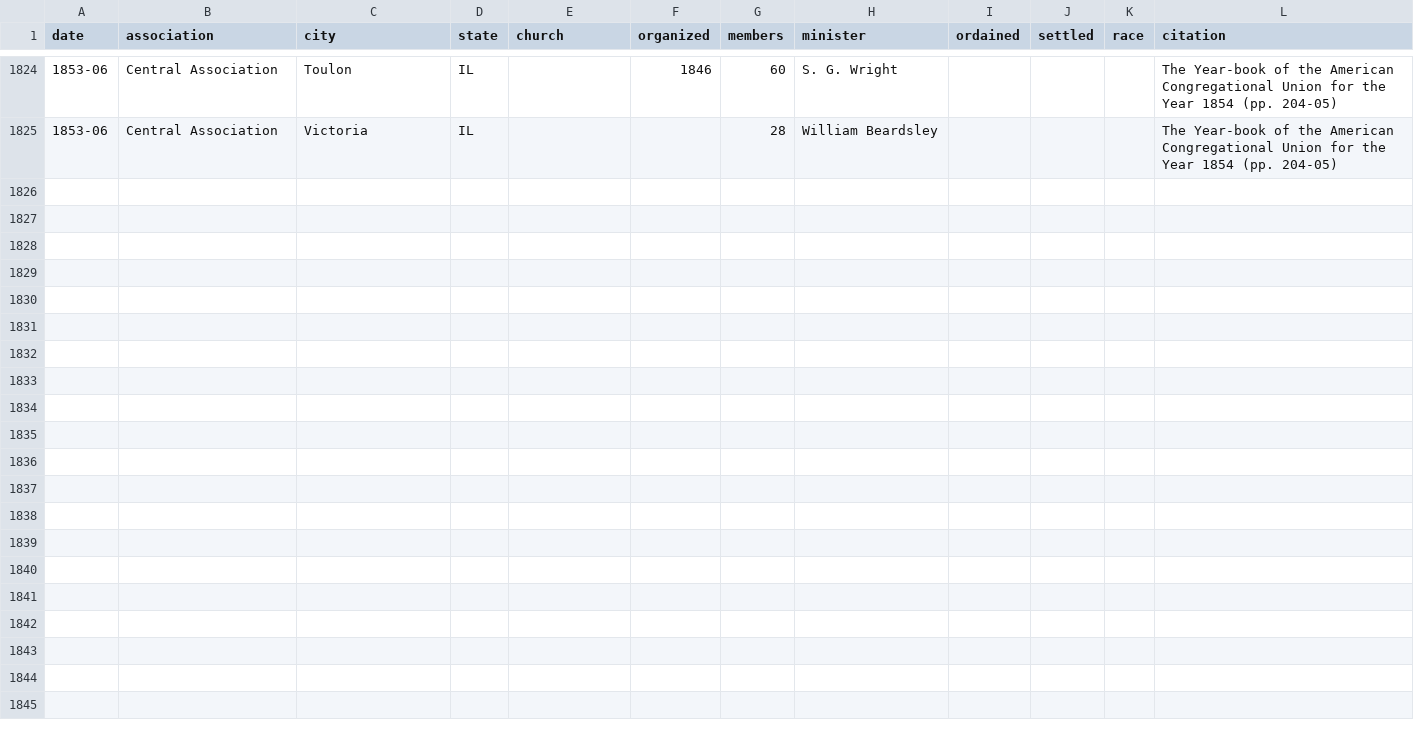
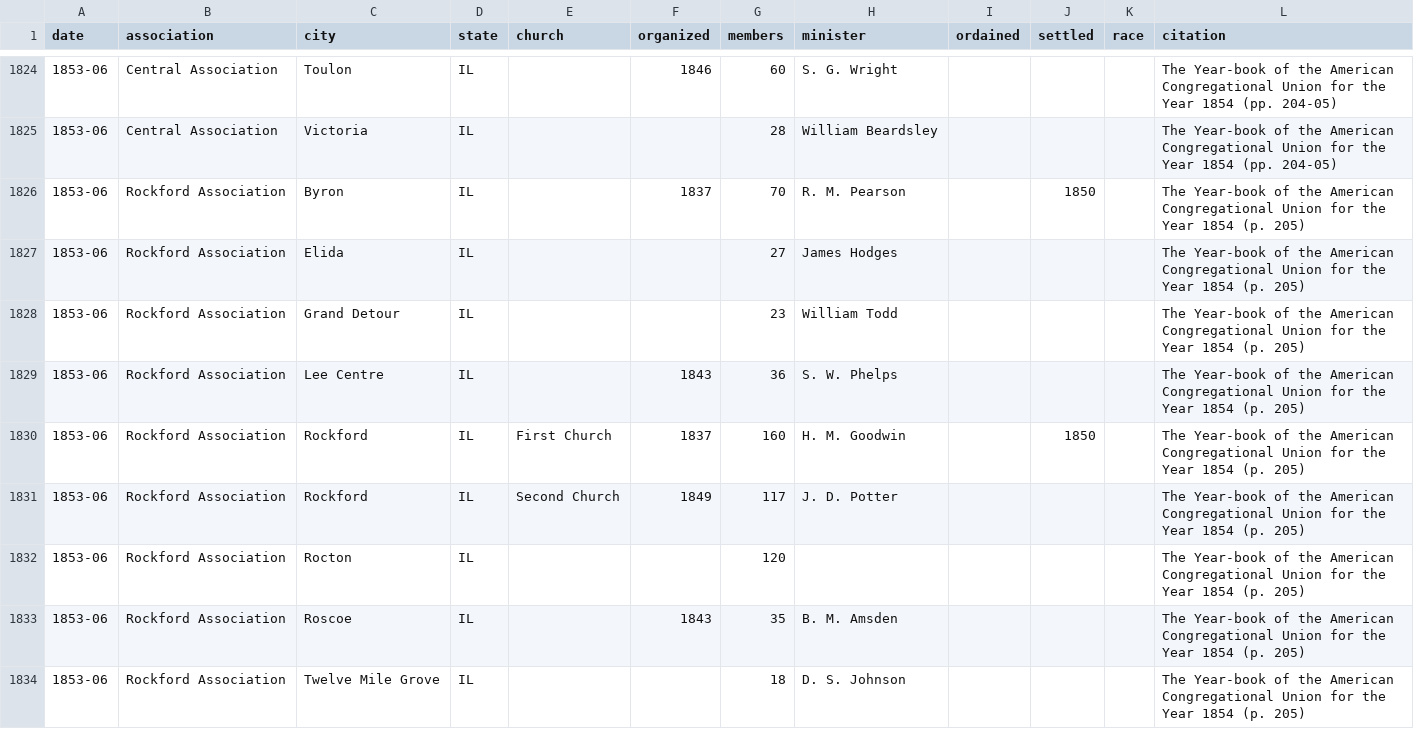
Before and after one commit to religious-ecologies/religious-statistics, a CSV file: data/congregationalist-yearbooks/congregationalist-yearbook-1854.csv, drawn as a sheet; only a part is shown, gaps mark what is left out.

Commit message:
Rockford Association

```diff
--- a/data/congregationalist-yearbooks/congregationalist-yearbook-1854.csv
+++ b/data/congregationalist-yearbooks/congregationalist-yearbook-1854.csv
@@ -1825 +1825,10 @@ date,association,city,state,church,organized,members,minister,ordained,settled,r
 1853-06,Central Association,Victoria,IL,,,28,William Beardsley,,,,The Year-book of the American Congregational Union for the Year 1854 (pp. 204-05)
+1853-06,Rockford Association,Byron,IL,,1837,70,R. M. Pearson,,1850,,The Year-book of the American Congregational Union for the Year 1854 (p. 205)
+1853-06,Rockford Association,Elida,IL,,,27,James Hodges,,,,The Year-book of the American Congregational Union for the Year 1854 (p. 205)
+1853-06,Rockford Association,Grand Detour,IL,,,23,William Todd,,,,The Year-book of the American Congregational Union for the Year 1854 (p. 205)
+1853-06,Rockford Association,Lee Centre,IL,,1843,36,S. W. Phelps,,,,The Year-book of the American Congregational Union for the Year 1854 (p. 205)
+1853-06,Rockford Association,Rockford,IL,First Church,1837,160,H. M. Goodwin,,1850,,The Year-book of the American Congregational Union for the Year 1854 (p. 205)
+1853-06,Rockford Association,Rockford,IL,Second Church,1849,117,J. D. Potter,,,,The Year-book of the American Congregational Union for the Year 1854 (p. 205)
+1853-06,Rockford Association,Rocton,IL,,,120,,,,,The Year-book of the American Congregational Union for the Year 1854 (p. 205)
+1853-06,Rockford Association,Roscoe,IL,,1843,35,B. M. Amsden,,,,The Year-book of the American Congregational Union for the Year 1854 (p. 205)
+1853-06,Rockford Association,Twelve Mile Grove,IL,,,18,D. S. Johnson,,,,The Year-book of the American Congregational Union for the Year 1854 (p. 205)
```
